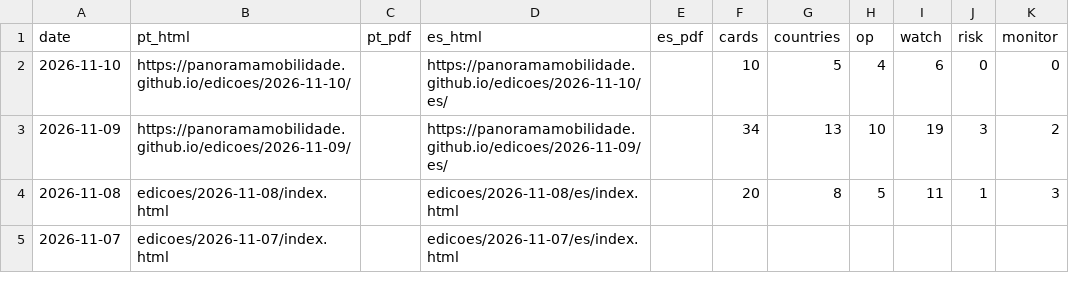
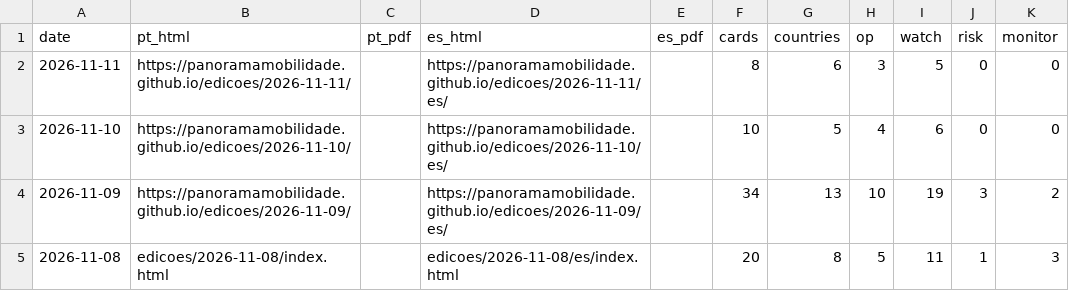
Before and after one commit to Panoramamobilidade/Panoramamobilidade.github.io, a CSV file: arquivos/clippings_index.csv, drawn as a sheet; only a part is shown; the shorter side is filled out with more unchanged rows; the diff names each change by its address in the sheet, - before the commit and + after, or states it on an @@ line.

Commit message:
Publica PANORAMA 11 de novembro de 2026

```diff
--- a/arquivos/clippings_index.csv
+++ b/arquivos/clippings_index.csv
+row 2: 2026-11-11 | https://panoramamobilidade.github.io/edicoes/2026-11-11/ |  | https://panoramamobilidade.github.io/edicoes/2026-11-11/es/ |  | 8 | 6 | 3 | 5 | 0 | 0
```
Also changed, not shown: 10 other files.
